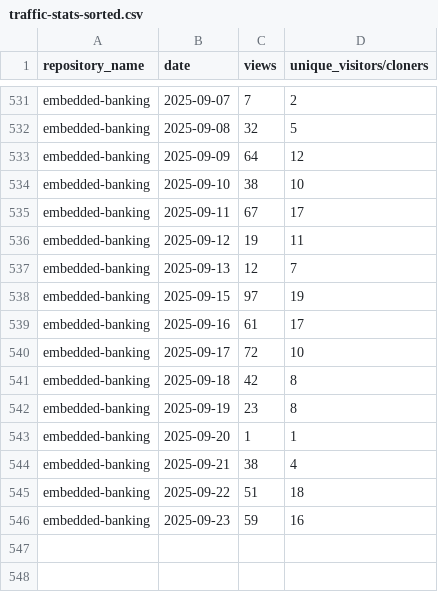
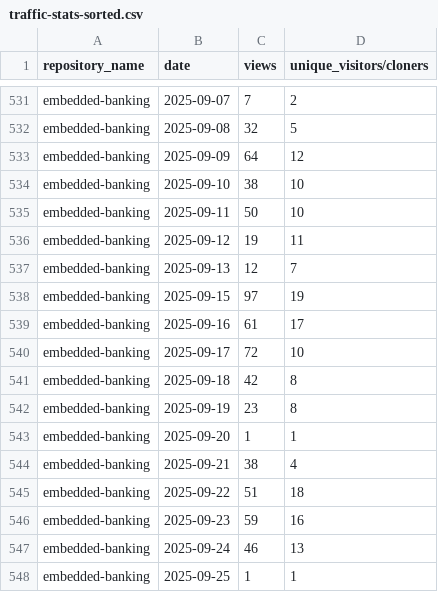
Before and after one commit to jpmorgan-payments/embedded-finance, a CSV file: metrics/traffic-stats-sorted.csv, drawn as a sheet; only a part is shown, gaps mark what is left out.

```diff
--- a/metrics/traffic-stats-sorted.csv
+++ b/metrics/traffic-stats-sorted.csv
@@ -534,3 +534,3 @@ embedded-banking,2025-09-09,64,12
 embedded-banking,2025-09-10,38,10
-embedded-banking,2025-09-11,67,17
+embedded-banking,2025-09-11,50,10
 embedded-banking,2025-09-12,19,11
@@ -546 +546,3 @@ embedded-banking,2025-09-22,51,18
 embedded-banking,2025-09-23,59,16
+embedded-banking,2025-09-24,46,13
+embedded-banking,2025-09-25,1,1
```
Also changed, not shown: metrics/clone-stats-sorted.csv, metrics/clone-stats.csv, 1 other file.
